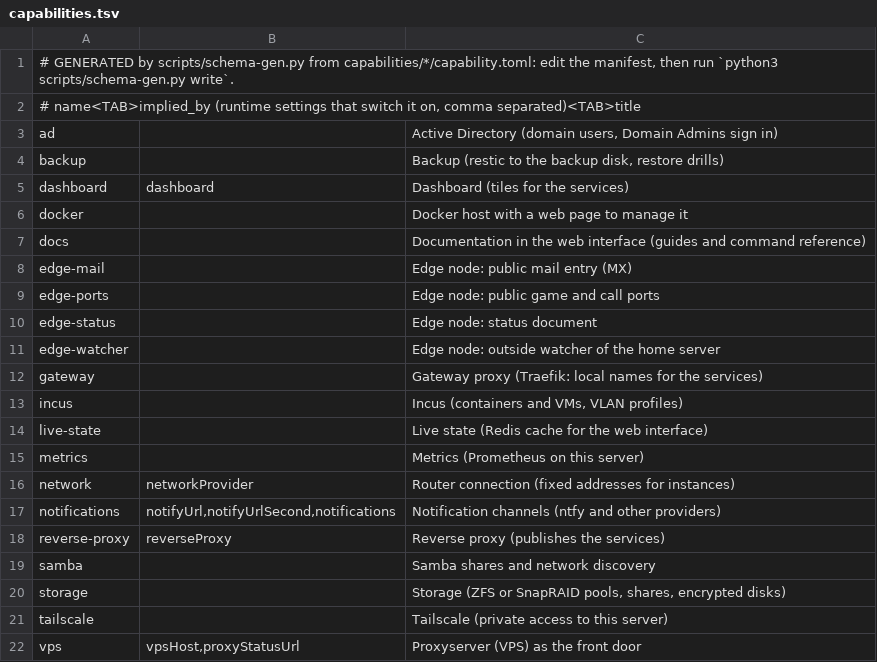
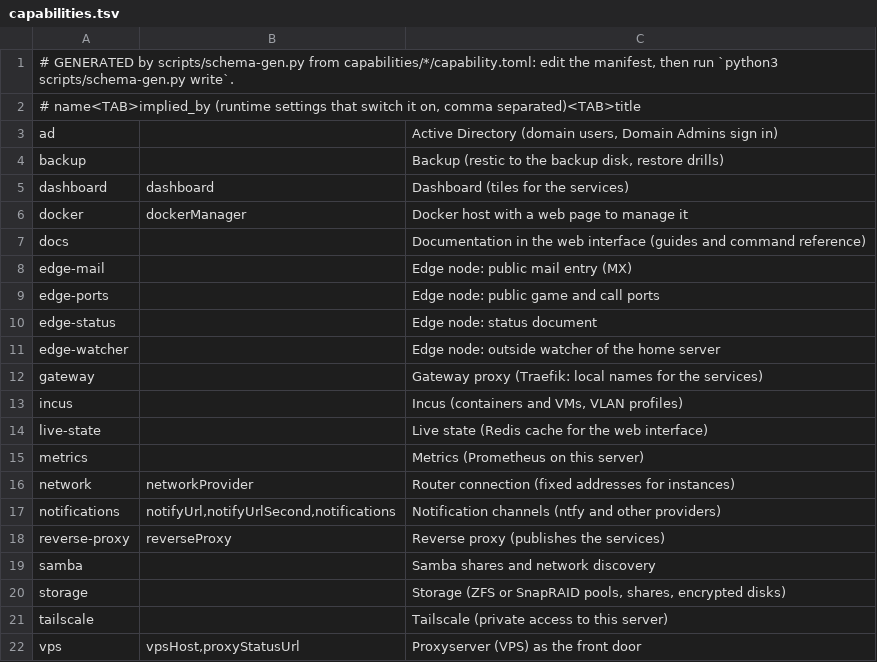
Before and after one commit to hobnix/server, a TSV file: scripts/lib/capabilities.tsv, drawn as a sheet.

```diff
--- a/scripts/lib/capabilities.tsv
+++ b/scripts/lib/capabilities.tsv
@@ -5,3 +5,3 @@ backup		Backup (restic to the backup disk, restore drills)
 dashboard	dashboard	Dashboard (tiles for the services)
-docker		Docker host with a web page to manage it
+docker	dockerManager	Docker host with a web page to manage it
 docs		Documentation in the web interface (guides and command reference)
```
Also changed, not shown: scripts/lib/collected-reads.tsv, scripts/lib/i18n/de.tsv, 18 other files.
